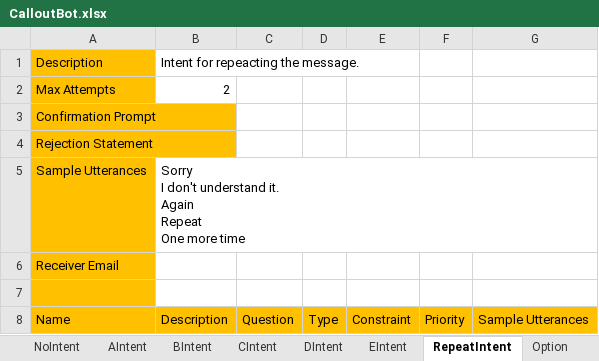
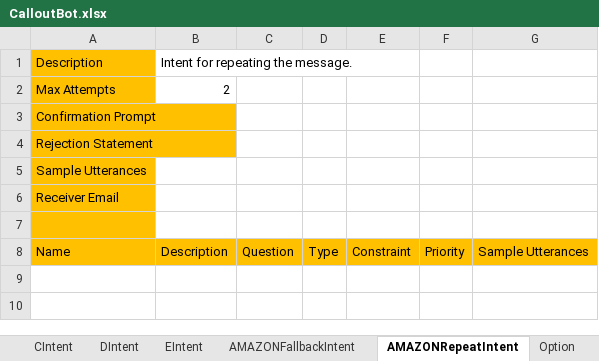
Before and after one commit to wongcyrus/callouts, an Excel workbook: contract_flow/CalloutBot.xlsx, sheet AMAZONRepeatIntent, drawn as a sheet; values as stored, in another font and other column widths than the file's, no borders; ↵ is a line break in a cell; the diff names each change by its address in the sheet, - before the commit and + after, or states it on an @@ line.

Commit message:
Change to use Failback Intent to capture error.

```diff
--- a/contract_flow/CalloutBot.xlsx (sheet AMAZONRepeatIntent)
+++ b/contract_flow/CalloutBot.xlsx (sheet AMAZONRepeatIntent)
-sheet tab: RepeatIntent
+sheet tab: AMAZONRepeatIntent
+sheet tab: AMAZONFallbackIntent
-B1: Intent for repeacting the message.
+B1: Intent for repeating the message.
-B5: Sorry ↵ I don't understand it. ↵ Again ↵ Repeat ↵ One more time
+B5: (empty)
```
Also changed, not shown: sheet ExcelLexBot, sheet OkIntent, sheet YesIntent, sheet NoIntent, sheet AIntent, sheet BIntent, 3 more sheets, 1 other file.
